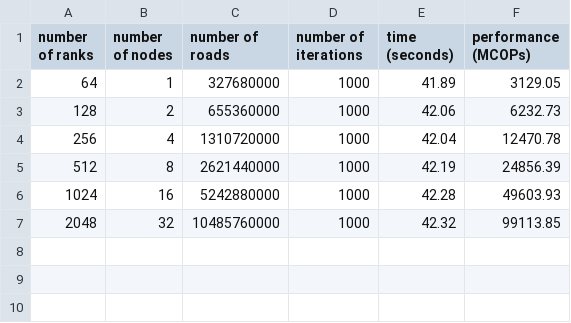
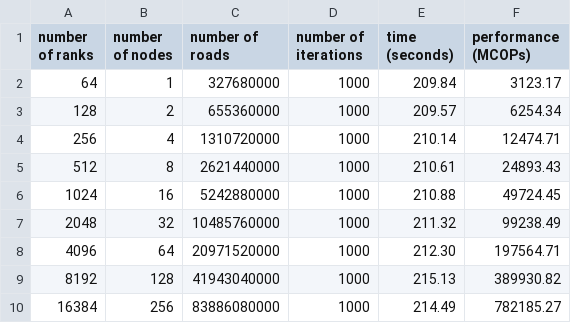
Before and after one commit to giordano/TrafficMPI.jl, a CSV file: benchmarks/archer2/python-weak.csv, drawn as a sheet.

Commit message:
Fix Python timings on ARCHER2
Contrary to what was written in the (manually prepared) `python-weak.csv` file,
the number of iterations used was 200, not 1000.  I reran the benchmarks with
the correct number of iterations, to get timings more consistently with the
other implementations.  Note that this is now about 4x slower than all the other
implementations, which also explains the good scaling efficiency: the baseline
is much higher.

```diff
--- a/benchmarks/archer2/python-weak.csv
+++ b/benchmarks/archer2/python-weak.csv
@@ -1,7 +1,10 @@
 number of ranks,number of nodes,number of roads,number of iterations,time (seconds),performance (MCOPs)
-   64,  1,  327680000,1000,41.89, 3129.05
-  128,  2,  655360000,1000,42.06, 6232.73
-  256,  4, 1310720000,1000,42.04,12470.78
-  512,  8, 2621440000,1000,42.19,24856.39
- 1024, 16, 5242880000,1000,42.28,49603.93
- 2048, 32,10485760000,1000,42.32,99113.85
+   64,  1,  327680000,1000,209.84,  3123.17
+  128,  2,  655360000,1000,209.57,  6254.34
+  256,  4, 1310720000,1000,210.14, 12474.71
+  512,  8, 2621440000,1000,210.61, 24893.43
+ 1024, 16, 5242880000,1000,210.88, 49724.45
+ 2048, 32,10485760000,1000,211.32,99238.49
+ 4096, 64,20971520000,1000,212.30,197564.71
+ 8192,128,41943040000,1000,215.13,389930.82
+16384,256,83886080000,1000,214.49,782185.27
```
Also changed, not shown: 2 other files.
